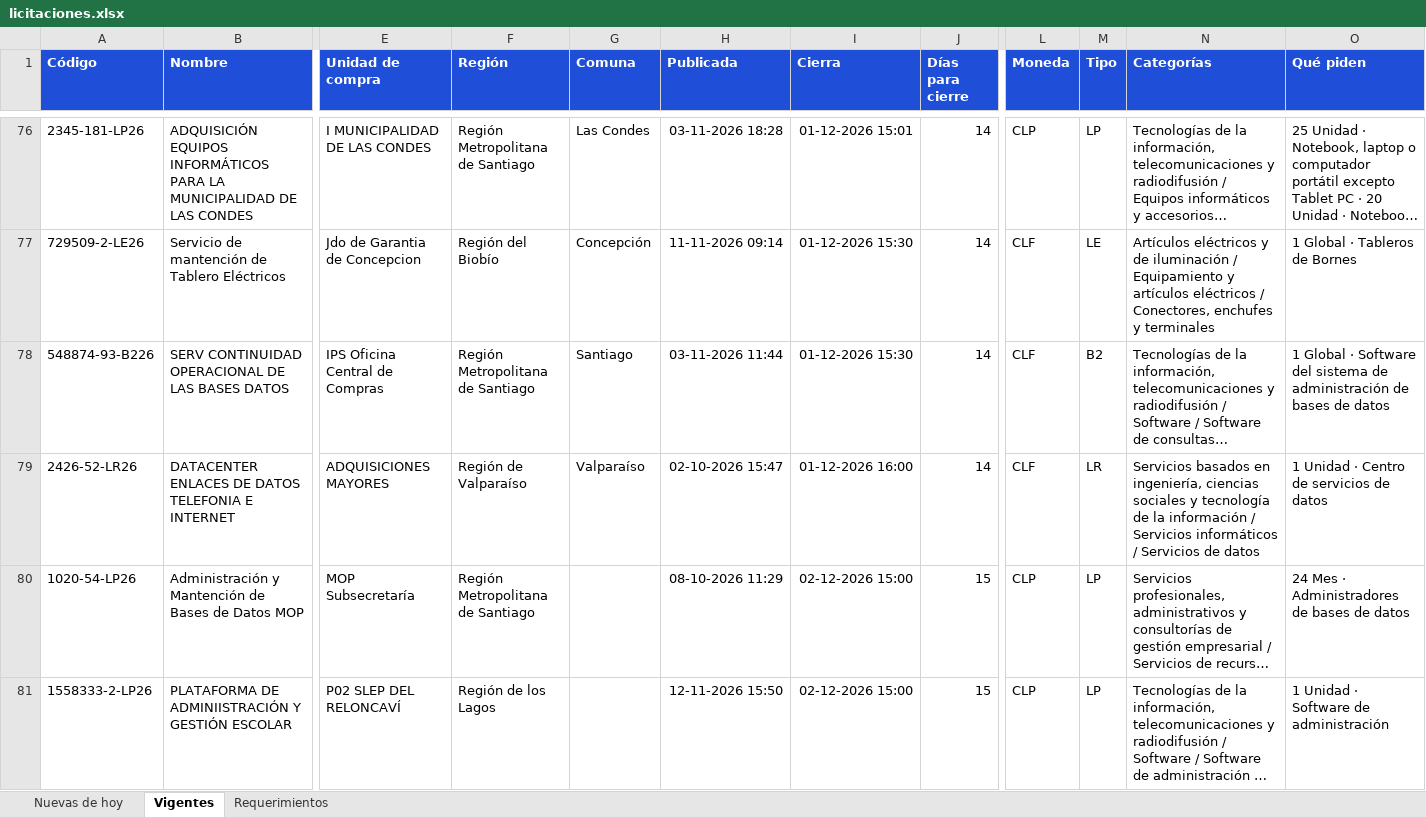
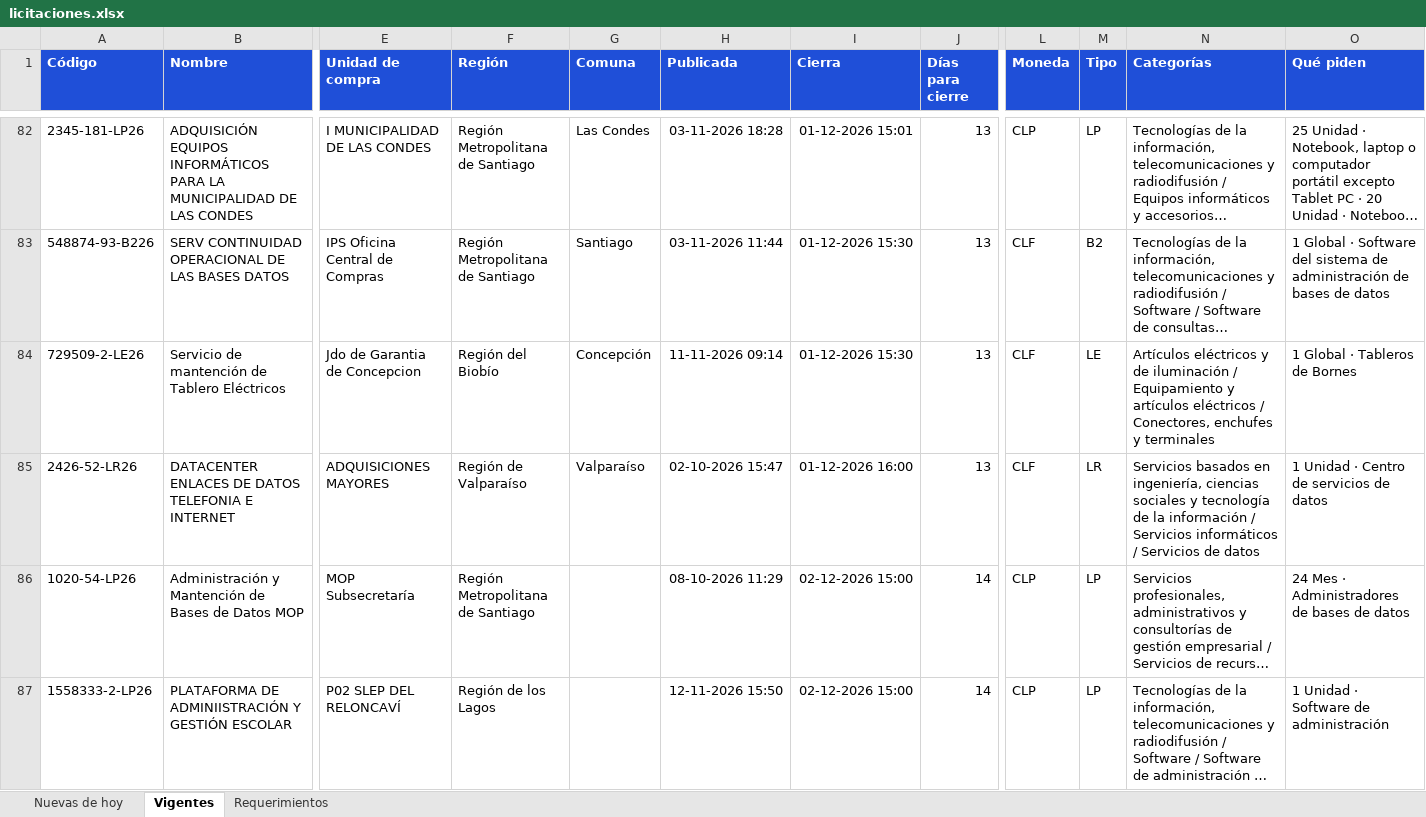
Before and after one commit to annibe/radar-licitaciones, an Excel workbook: web/descargas/licitaciones.xlsx, sheet Vigentes, drawn as a sheet; only a part is shown, gaps mark what is left out; long unchanged cells end in …; values as stored, in another font and other column widths than the file's, no borders; removed rows and columns are numbered as before the commit, all else as after; rows hold the shown columns only; the diff covers the shown part only; the diff names each change by its address in the sheet, - before the commit and + after, or states it on an @@ line.

```diff
--- a/web/descargas/licitaciones.xlsx (sheet Vigentes)
+++ b/web/descargas/licitaciones.xlsx (sheet Vigentes)
-J82 (Días para cierre): 14
+J82 (Días para cierre): 13
-row 77: 729509-2-LE26 | Servicio de mantención de Tablero Eléctricos | Jdo de Garantia de Concepcion | Región del Biobío | Concepción | 11-11-2026 09:14 | 01-12-2026 15:30 | 14 | CLF | LE | Artículos eléctricos y de iluminación / Equipamiento y artículos eléctricos / Conectores, enchufes y terminales | 1 Global · Tableros de Bornes
-J83 (Días para cierre): 14
+J83 (Días para cierre): 13
+row 84: 729509-2-LE26 | Servicio de mantención de Tablero Eléctricos | Jdo de Garantia de Concepcion | Región del Biobío | Concepción | 11-11-2026 09:14 | 01-12-2026 15:30 | 13 | CLF | LE | Artículos eléctricos y de iluminación / Equipamiento y artículos eléctricos / Conectores, enchufes y terminales | 1 Global · Tableros de Bornes
-J85 (Días para cierre): 14
+J85 (Días para cierre): 13
-J86:J87 (Días para cierre): 15
+J86:J87 (Días para cierre): 14
```
Also changed, not shown: 20 added rows, 11 removed rows and 81 edited cells elsewhere in this sheet, sheet Nuevas de hoy, sheet Requerimientos, formulas that keep their value, 4 other files.
